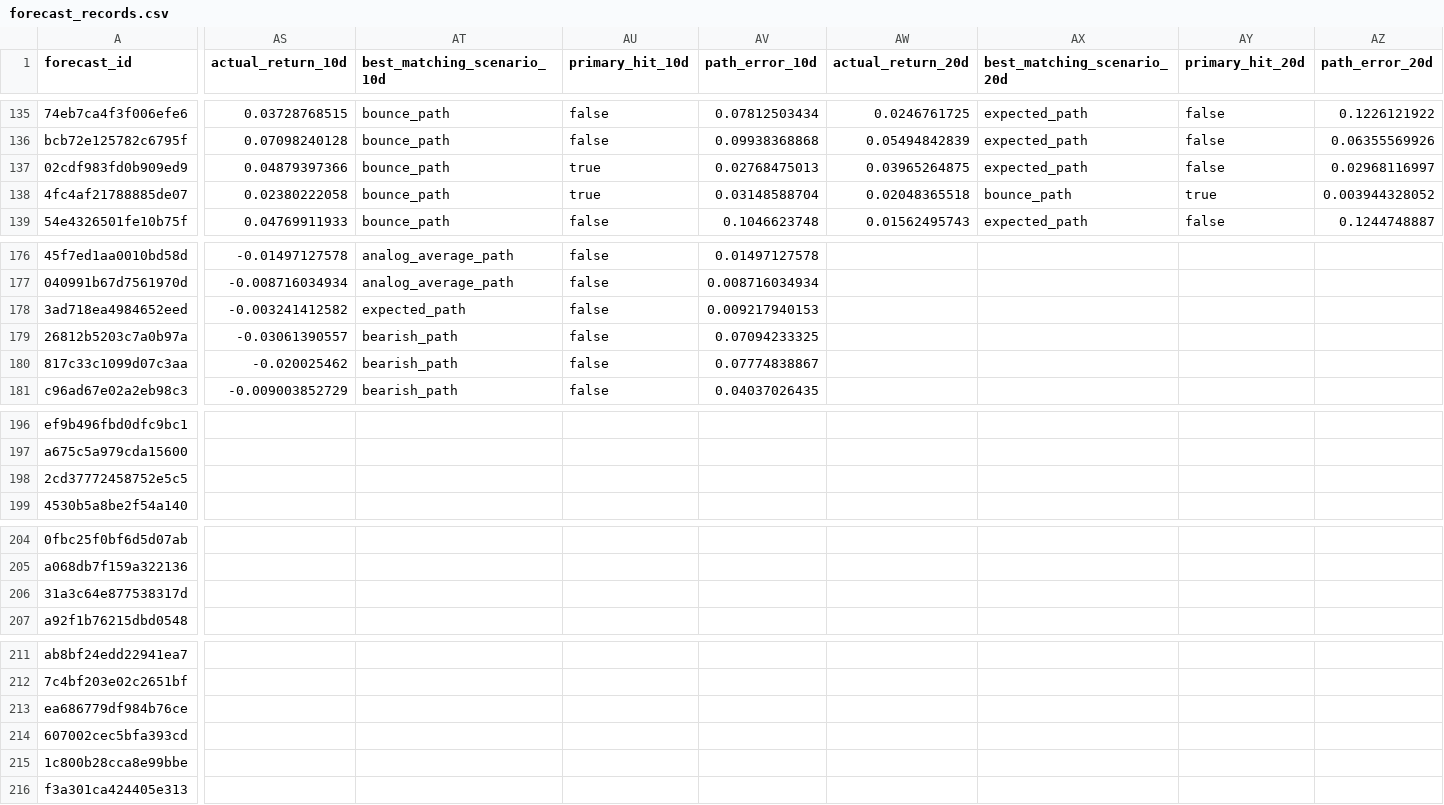
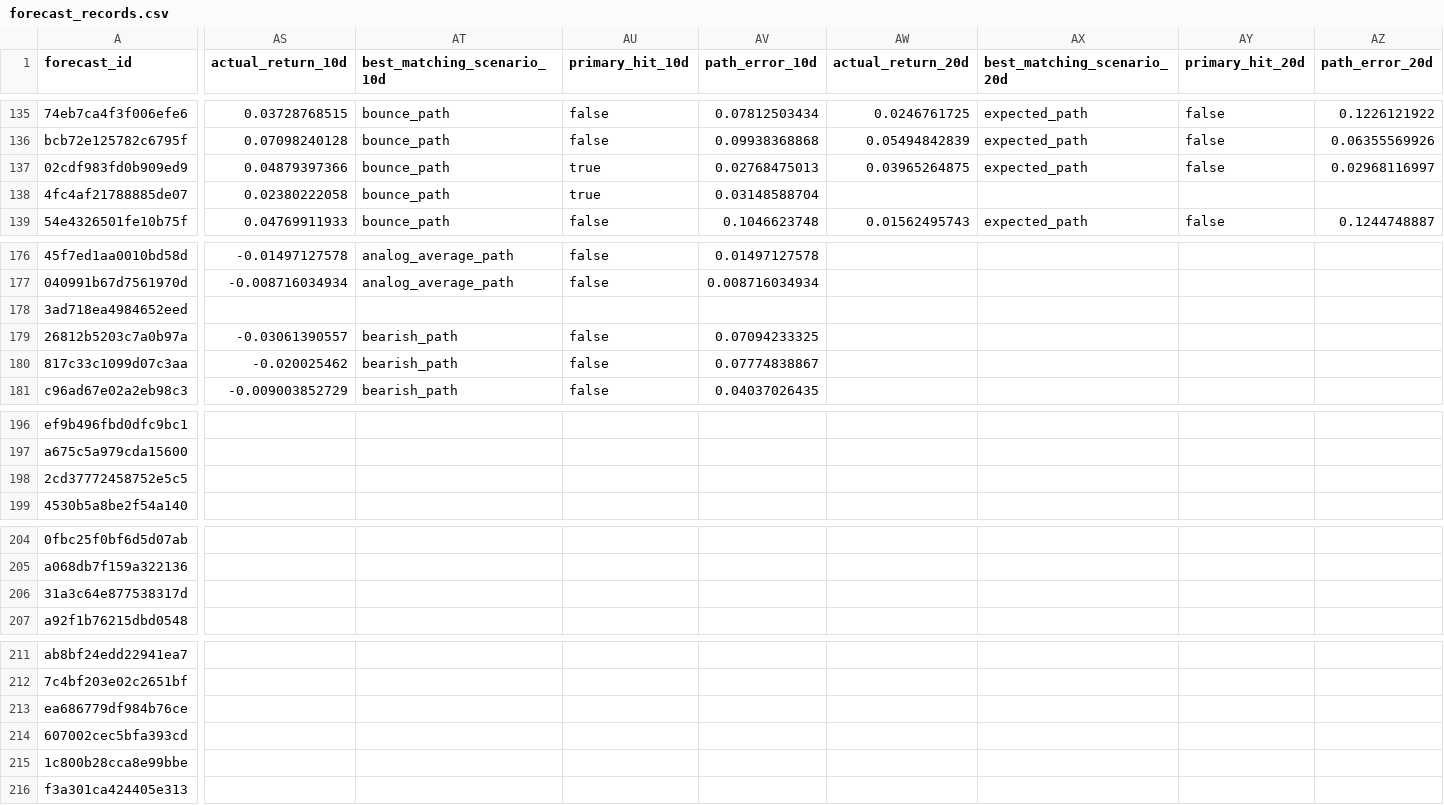
Before and after one commit to xuanho912/market-predictor, a CSV file: outputs/forecast_records.csv, drawn as a sheet; only a part is shown, gaps mark what is left out; the diff covers the shown part only; the diff names each change by its address in the sheet, - before the commit and + after, or states it on an @@ line.

```diff
--- a/outputs/forecast_records.csv
+++ b/outputs/forecast_records.csv
-AW138 (actual_return_20d): 0.02048365518
+AW138 (actual_return_20d): (empty)
-AX138 (best_matching_scenario_20d): bounce_path
+AX138 (best_matching_scenario_20d): (empty)
-AY138 (primary_hit_20d): true
+AY138 (primary_hit_20d): (empty)
-AZ138 (path_error_20d): 0.003944328052
+AZ138 (path_error_20d): (empty)
-AS178 (actual_return_10d): -0.003241412582
+AS178 (actual_return_10d): (empty)
-AT178 (best_matching_scenario_10d): expected_path
+AT178 (best_matching_scenario_10d): (empty)
-AU178 (primary_hit_10d): false
+AU178 (primary_hit_10d): (empty)
-AV178 (path_error_10d): 0.009217940153
+AV178 (path_error_10d): (empty)
```
Also changed, not shown: 12 edited cells elsewhere in this file, outputs/stock_forecast_records.csv, 55 other files.
